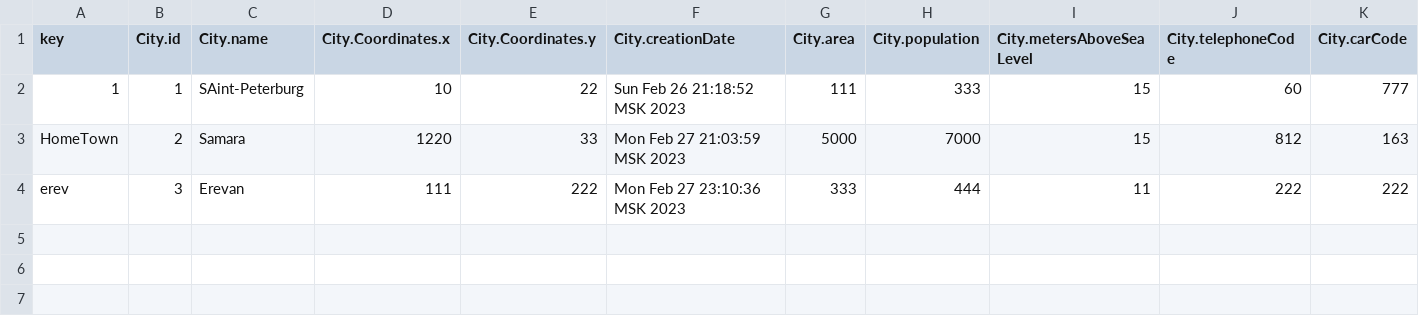
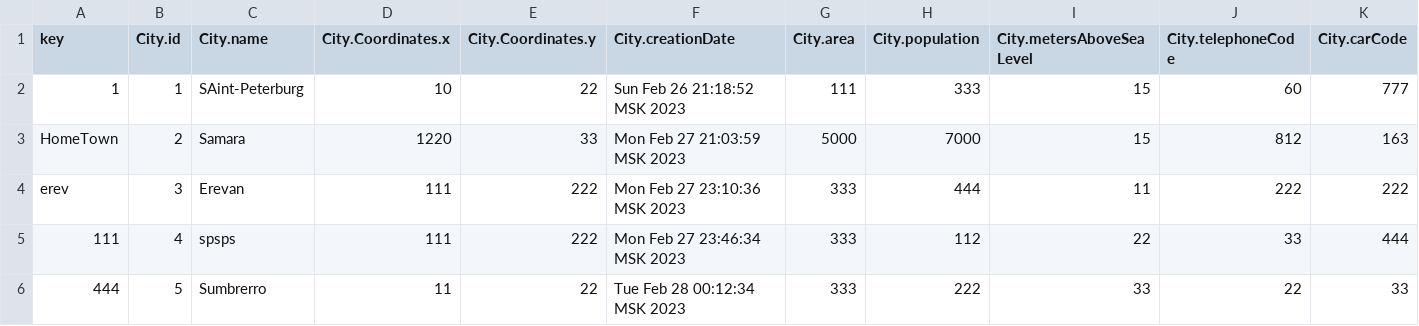
Before and after one commit to rsp243/labs_ITMO, a CSV file: programming1/5labNew/bin/main/server/data/file/base.csv, drawn as a sheet; only a part is shown; rows hold the shown columns only; the diff names each change by its address in the sheet, - before the commit and + after, or states it on an @@ line.

```diff
--- a/programming1/5labNew/bin/main/server/data/file/base.csv
+++ b/programming1/5labNew/bin/main/server/data/file/base.csv
+row 5: 111 | 4 | spsps | 111 | 222 | Mon Feb 27 23:46:34 MSK 2023 | 333 | 112 | 22 | 33 | 444
+row 6: 444 | 5 | Sumbrerro | 11 | 22 | Tue Feb 28 00:12:34 MSK 2023 | 333 | 222 | 33 | 22 | 33
```
Also changed, not shown: programming1/5labNew/src/server/data/file/base.csv, 16 other files.
